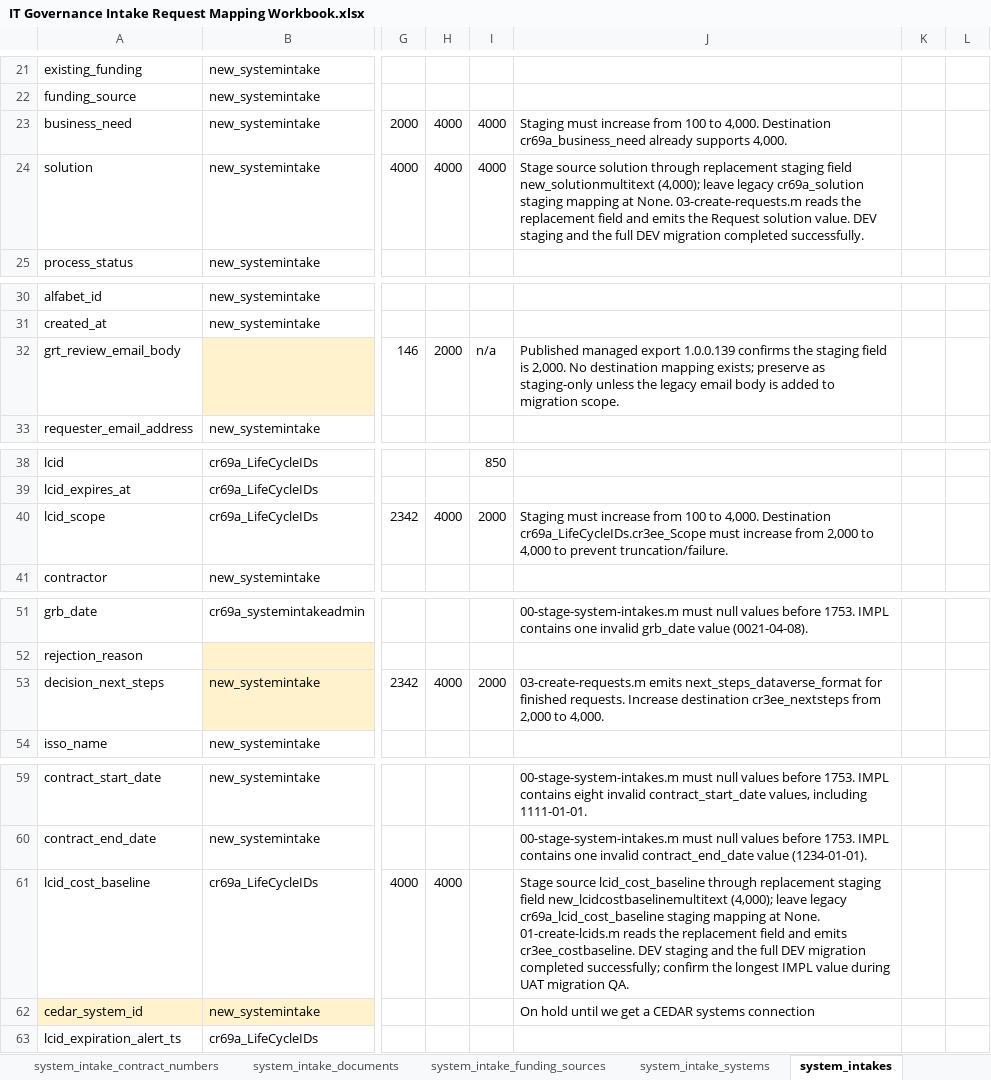
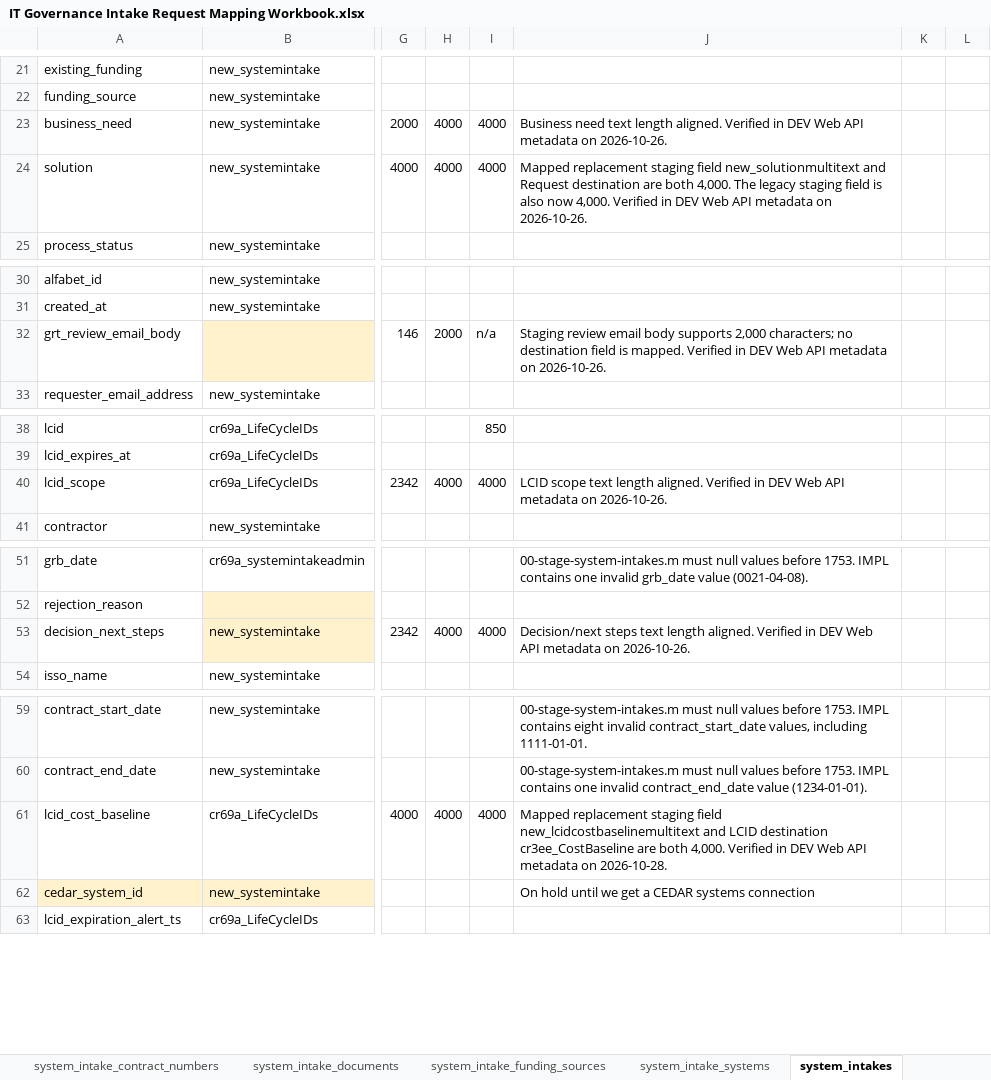
Before and after one commit to CMS-Enterprise/power-platform-webres, an Excel workbook: apps/it-governance/migrations/IT Governance Intake Request Mapping Workbook.xlsx, sheet system_intakes, drawn as a sheet; only a part is shown, gaps mark what is left out; values as stored, in another font and other column widths than the file's, no borders; the diff names each change by its address in the sheet, - before the commit and + after, or states it on an @@ line.

```diff
--- a/apps/it-governance/migrations/IT Governance Intake Request Mapping Workbook.xlsx (sheet system_intakes)
+++ b/apps/it-governance/migrations/IT Governance Intake Request Mapping Workbook.xlsx (sheet system_intakes)
-J23: Staging must increase from 100 to 4,000. Destination cr69a_business_need already supports 4,000.
+J23: Business need text length aligned. Verified in DEV Web API metadata on 2026-10-26.
-J24: Stage source solution through replacement staging field new_solutionmultitext (4,000); leave legacy cr69a_solution staging mapping at None. 03-create-requests.m reads the replacement field and emits the Request solution value. DEV staging and the full DEV migration completed successfully.
+J24: Mapped replacement staging field new_solutionmultitext and Request destination are both 4,000. The legacy staging field is also now 4,000. Verified in DEV Web API metadata on 2026-10-26.
-J32: Published managed export 1.0.0.139 confirms the staging field is 2,000. No destination mapping exists; preserve as staging-only unless the legacy email body is added to migration scope.
+J32: Staging review email body supports 2,000 characters; no destination field is mapped. Verified in DEV Web API metadata on 2026-10-26.
-I40: 2000
+I40: 4000
-J40: Staging must increase from 100 to 4,000. Destination cr69a_LifeCycleIDs.cr3ee_Scope must increase from 2,000 to 4,000 to prevent truncation/failure.
+J40: LCID scope text length aligned. Verified in DEV Web API metadata on 2026-10-26.
-I53: 2000
+I53: 4000
-J53: 03-create-requests.m emits next_steps_dataverse_format for finished requests. Increase destination cr3ee_nextsteps from 2,000 to 4,000.
+J53: Decision/next steps text length aligned. Verified in DEV Web API metadata on 2026-10-26.
-I61: (empty)
+I61: 4000
-J61: Stage source lcid_cost_baseline through replacement staging field new_lcidcostbaselinemultitext (4,000); leave legacy cr69a_lcid_cost_baseline staging mapping at None. 01-create-lcids.m reads the replacement field and emits cr3ee_costbaseline. DEV staging and the full DEV migration completed successfully; confirm the longest IMPL value during UAT migration QA.
+J61: Mapped replacement staging field new_lcidcostbaselinemultitext and LCID destination cr3ee_CostBaseline are both 4,000. Verified in DEV Web API metadata on 2026-10-28.
```
Also changed, not shown: sheet Migration Next Steps, 3 other files.
